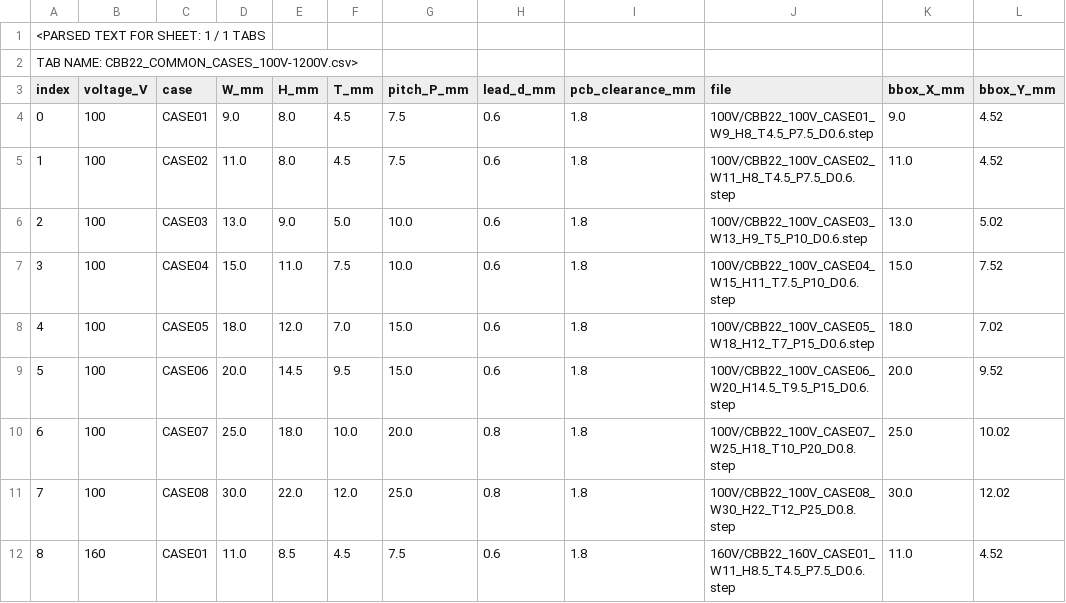
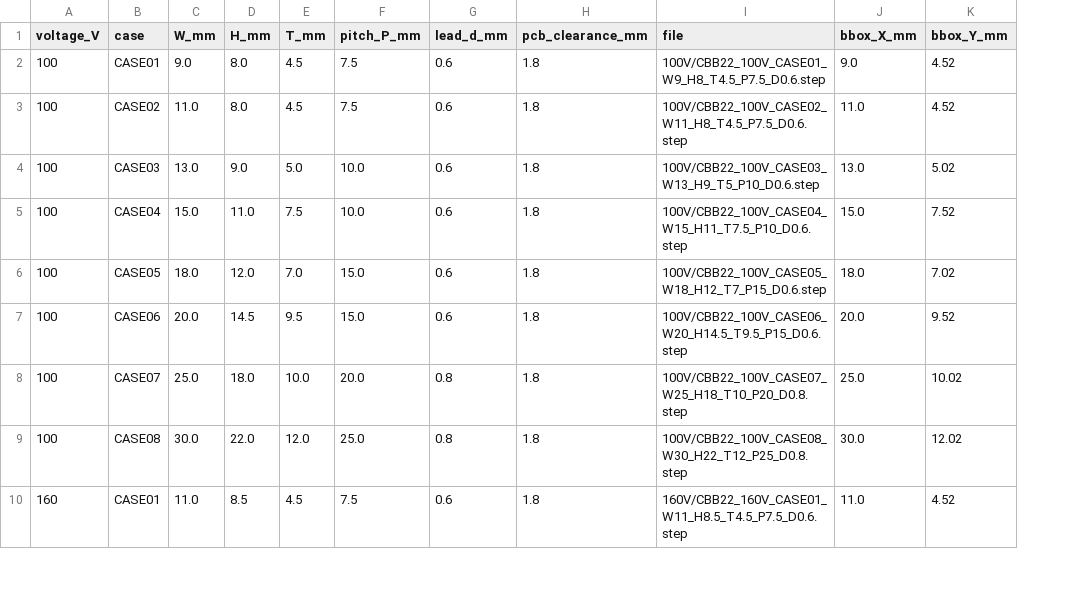
Before and after one commit to QuyenSteven/3D-model-Altium, a CSV file: models/Capacitors/CBB/CBB22_COMMON_CASES_100V-1200V.csv, drawn as a sheet; only a part is shown; removed rows and columns are numbered as before the commit, all else as after; rows hold the shown columns only; the diff names each change by its address in the sheet, - before the commit and + after, or states it on an @@ line.

Commit message:
fix: normalize CBB CSV for generator

```diff
--- a/models/Capacitors/CBB/CBB22_COMMON_CASES_100V-1200V.csv
+++ b/models/Capacitors/CBB/CBB22_COMMON_CASES_100V-1200V.csv
-column A (index), rows 4-12: 0 | 1 | 2 | 3 | 4 | 5 | 6 | 7 | 8
-row 1: <PARSED TEXT FOR SHEET: 1 / 1 TABS
-row 2: TAB NAME: CBB22_COMMON_CASES_100V-1200V.csv>
```
